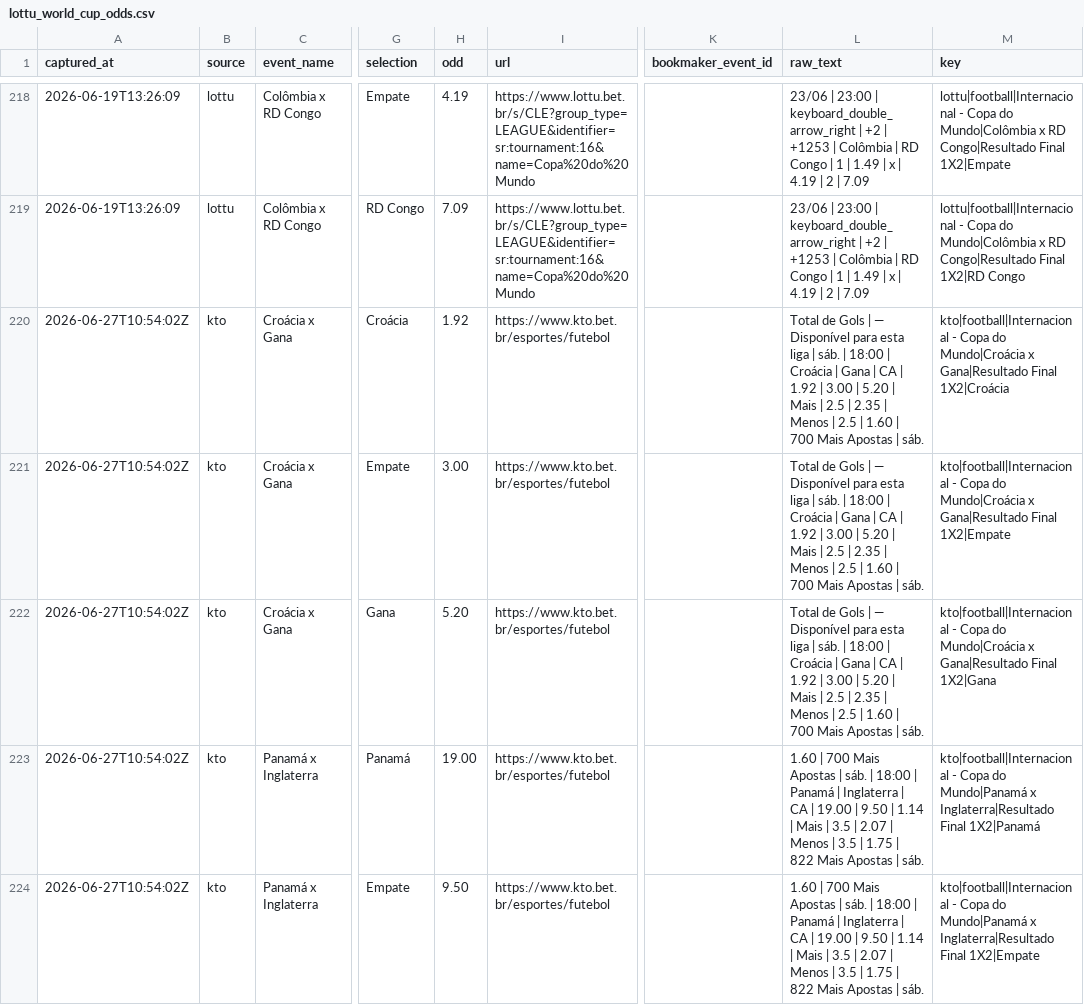
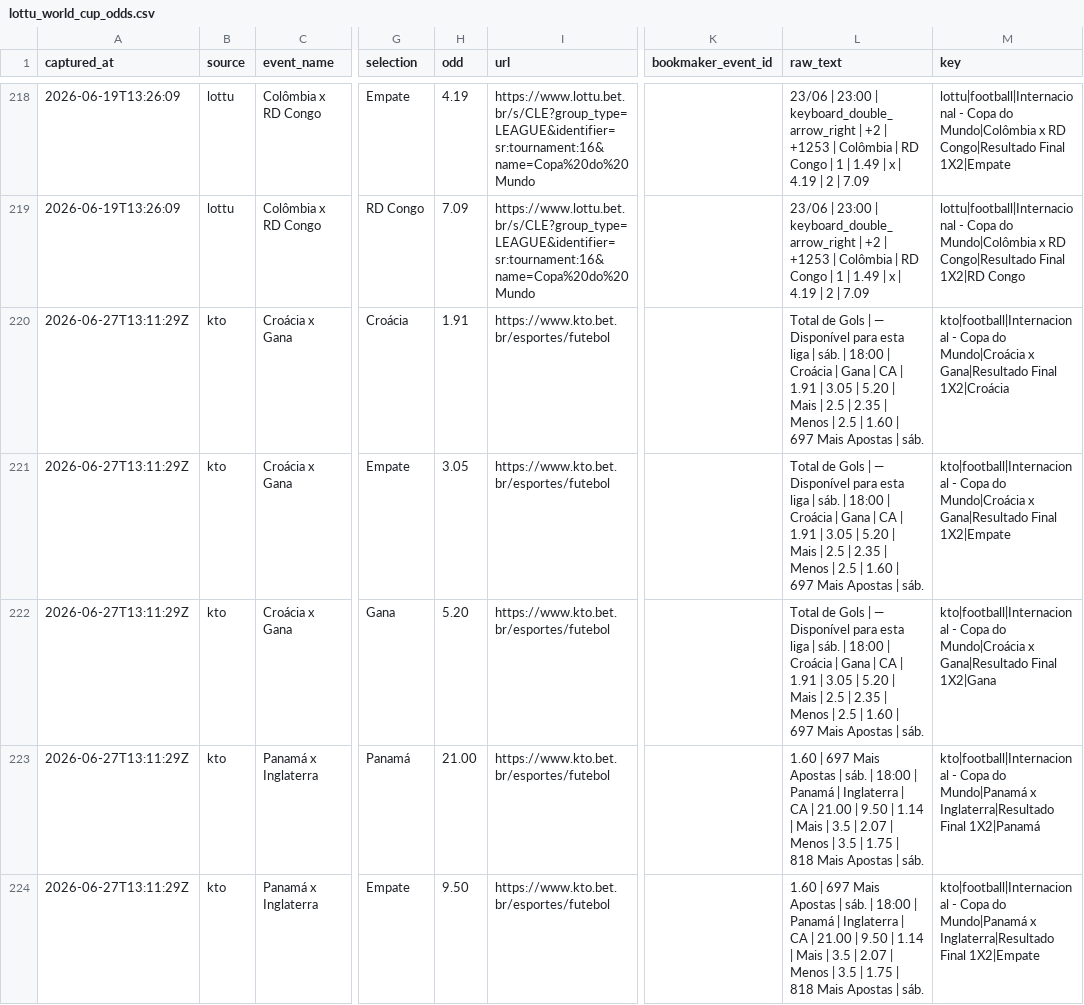
Before and after one commit to jfdconsult/jdmarket-site, a CSV file: worldcup26-engine/data/feed/lottu_world_cup_odds.csv, drawn as a sheet; only a part is shown, gaps mark what is left out; the diff covers the shown part only; the diff names each change by its address in the sheet, - before the commit and + after, or states it on an @@ line.

```diff
--- a/worldcup26-engine/data/feed/lottu_world_cup_odds.csv
+++ b/worldcup26-engine/data/feed/lottu_world_cup_odds.csv
-A220:A224 (captured_at): 2026-06-27T10:54:02Z
+A220:A224 (captured_at): 2026-06-27T13:11:29Z
-H220 (odd): 1.92
+H220 (odd): 1.91
-L220:L222 (raw_text): …CA | 1.92 | 3.00 | 5.20 | Mais | 2.5 | 2.35 | Menos | 2.5 | 1.60 | 700 Mais Apostas…
+L220:L222 (raw_text): …CA | 1.91 | 3.05 | 5.20 | Mais | 2.5 | 2.35 | Menos | 2.5 | 1.60 | 697 Mais Apostas…
-H221 (odd): 3.00
+H221 (odd): 3.05
-H223 (odd): 19.00
+H223 (odd): 21.00
-L223:L224 (raw_text): 1.60 | 700 Mais Apostas | sáb. | 18:00 | Panamá | Inglaterra | CA | 19.00 | 9.50 | 1.14 | Mais | 3.5 | 2.07 | Menos | 3.5 | 1.75 | 822 Mais Apostas…
+L223:L224 (raw_text): 1.60 | 697 Mais Apostas | sáb. | 18:00 | Panamá | Inglaterra | CA | 21.00 | 9.50 | 1.14 | Mais | 3.5 | 2.07 | Menos | 3.5 | 1.75 | 818 Mais Apostas…
```
Also changed, not shown: 36 edited cells elsewhere in this file, worldcup26-engine/data/dados/ODDS_LOTTU/processed/lottu_world_cup_odds.csv, 3 other files.
